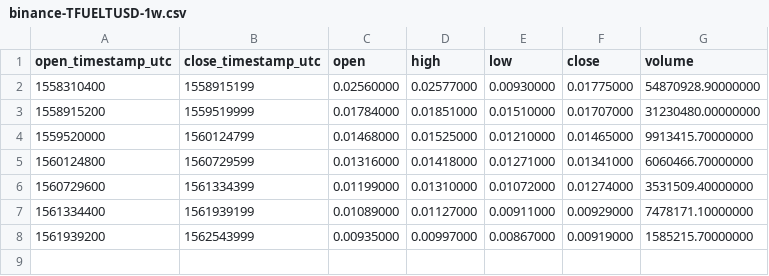
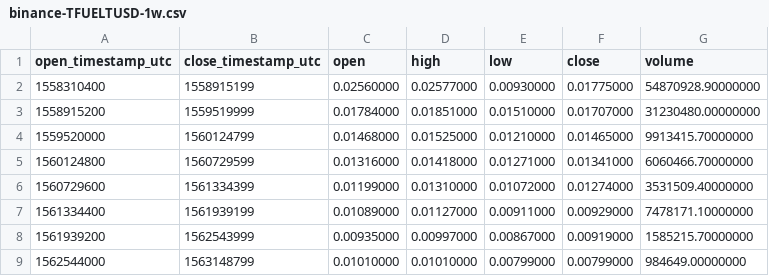
Before and after one commit to cryptobigbro/binance-TFUELTUSD, a CSV file: binance-TFUELTUSD-1w.csv, drawn as a sheet; the diff names each change by its address in the sheet, - before the commit and + after, or states it on an @@ line.

```diff
--- a/binance-TFUELTUSD-1w.csv
+++ b/binance-TFUELTUSD-1w.csv
+row 9: 1562544000 | 1563148799 | 0.01010000 | 0.01010000 | 0.00799000 | 0.00799000 | 984649.00000000
```
Also changed, not shown: binance-TFUELTUSD-1d.csv, binance-TFUELTUSD-1h.csv.
